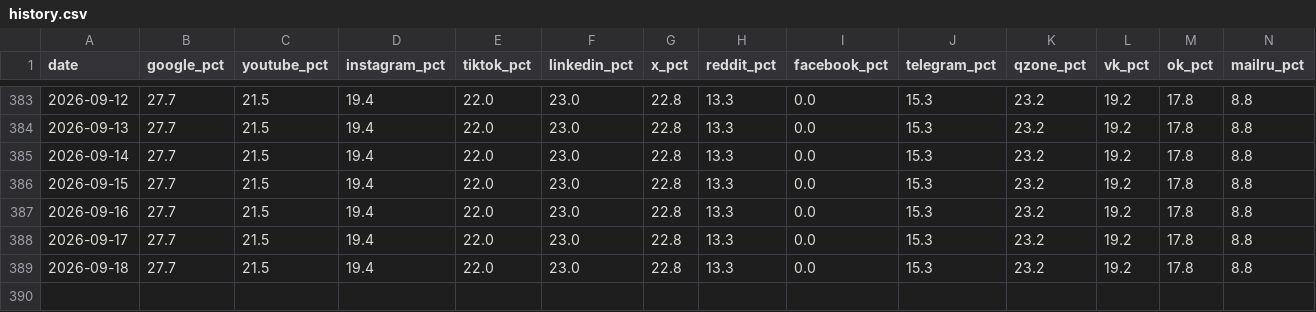
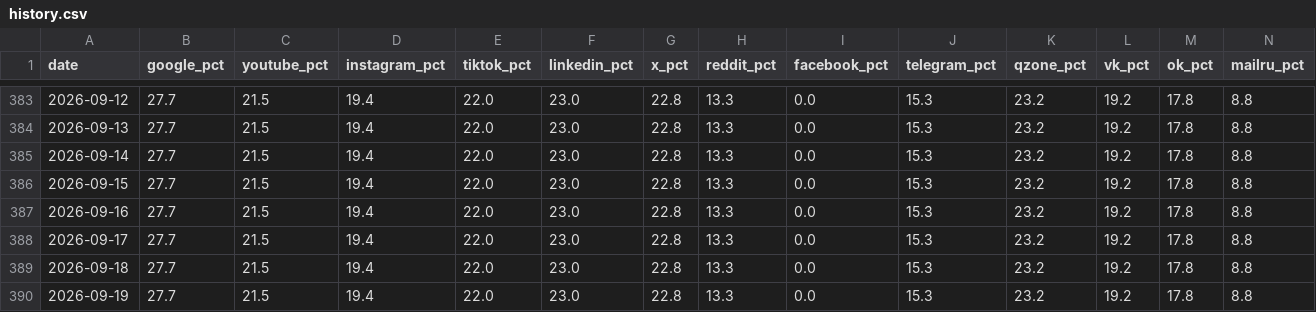
Before and after one commit to gproxynet/proxy-access-index, a CSV file: history.csv, drawn as a sheet; only a part is shown, gaps mark what is left out; rows hold the shown columns only; the diff names each change by its address in the sheet, - before the commit and + after, or states it on an @@ line.

Commit message:
data: refresh 2026-09-19

```diff
--- a/history.csv
+++ b/history.csv
+row 390: 2026-09-19 | 27.7 | 21.5 | 19.4 | 22.0 | 23.0 | 22.8 | 13.3 | 0.0 | 15.3 | 23.2 | 19.2 | 17.8 | 8.8
```
Also changed, not shown: 2 other files.
